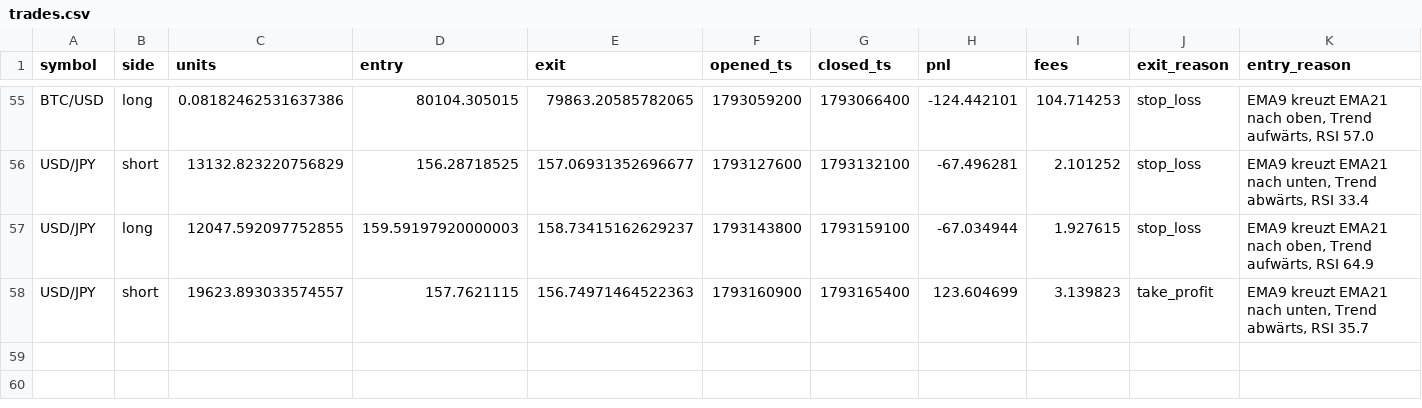
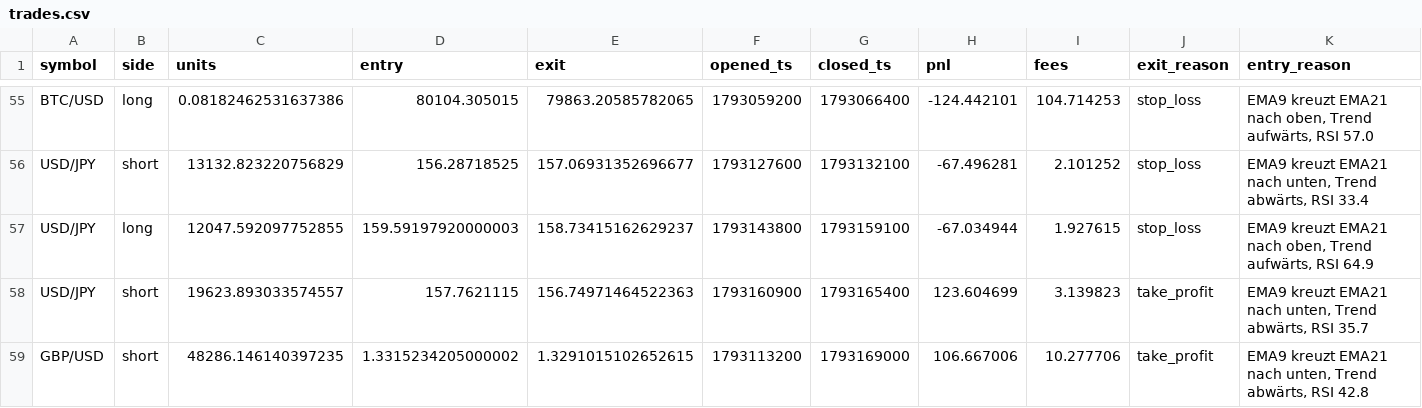
Before and after one commit to eboigbek/trading-cockpit, a CSV file: trading-cockpit/data/trades.csv, drawn as a sheet; only a part is shown, gaps mark what is left out; rows hold the shown columns only; the diff names each change by its address in the sheet, - before the commit and + after, or states it on an @@ line.

```diff
--- a/trading-cockpit/data/trades.csv
+++ b/trading-cockpit/data/trades.csv
+row 59: GBP/USD | short | 48286.146140397235 | 1.3315234205000002 | 1.3291015102652615 | 1793113200 | 1793169000 | 106.667006 | 10.277706 | take_profit | EMA9 kreuzt EMA21 nach unten, Trend abwärts, RSI 42.8
```
Also changed, not shown: 2 other files.
